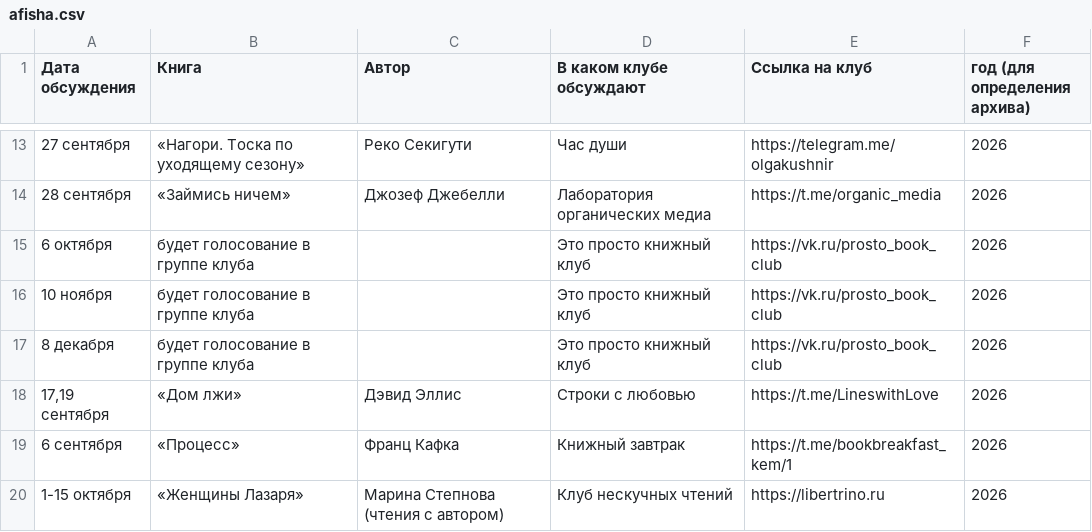
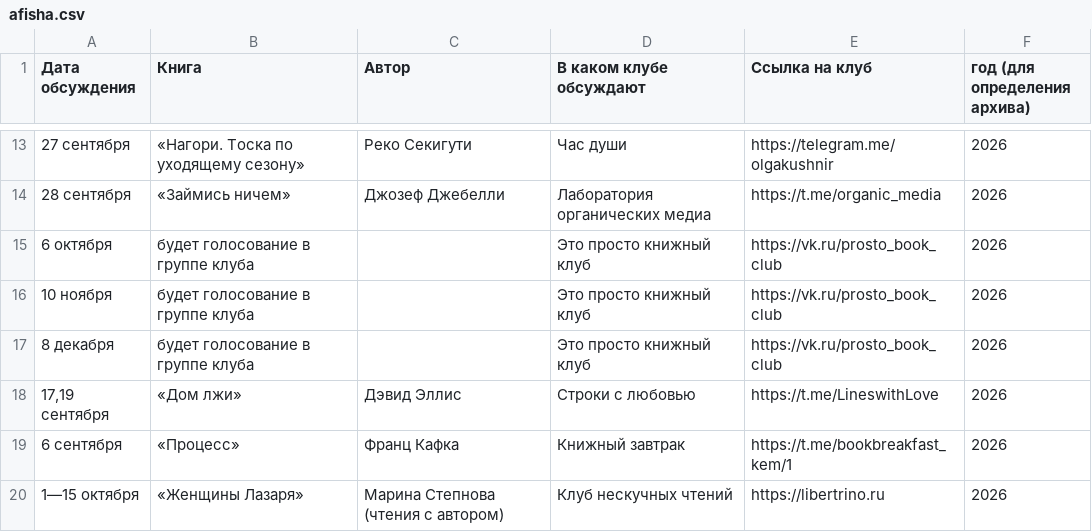
Before and after one commit to xenitch/umkultura-site, a CSV file: data/afisha.csv, drawn as a sheet; only a part is shown, gaps mark what is left out.

```diff
--- a/data/afisha.csv
+++ b/data/afisha.csv
@@ -19,2 +19,2 @@
 6 сентября,«Процесс»,Франц Кафка,Книжный завтрак,https://t.me/bookbreakfast_kem/1,2026
-1-15 октября,«Женщины Лазаря»,Марина Степнова (чтения с автором),Клуб нескучных чтений,https://libertrino.ru,2026
+1—15 октября,«Женщины Лазаря»,Марина Степнова (чтения с автором),Клуб нескучных чтений,https://libertrino.ru,2026
```
Also changed, not shown: 1 other file.
